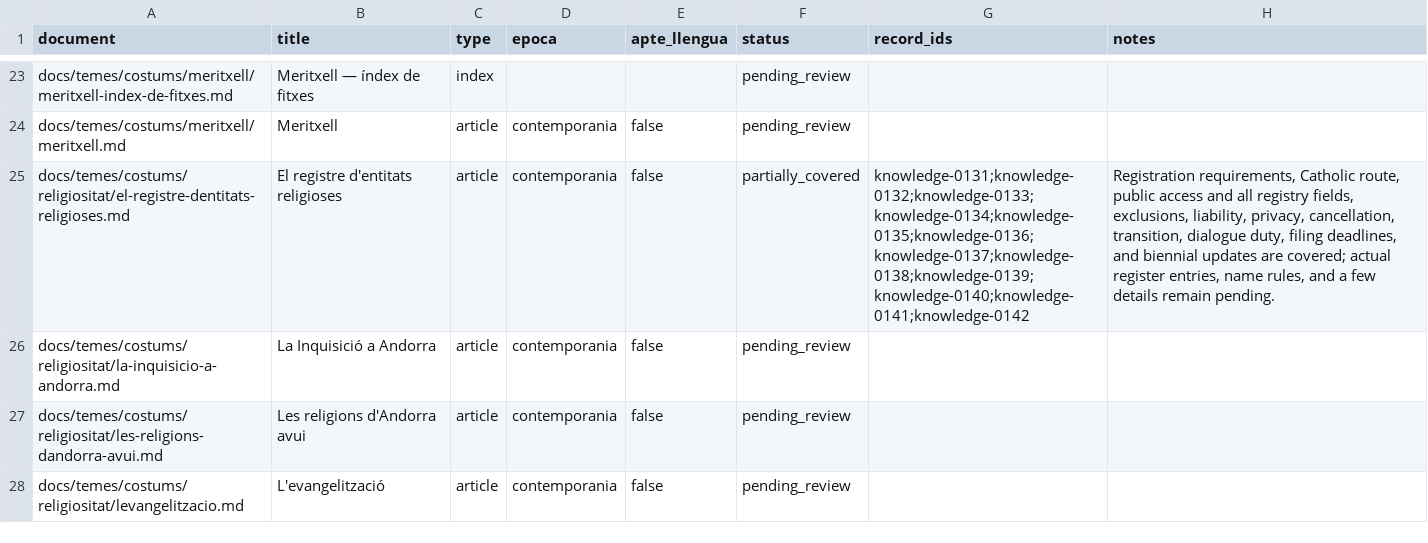
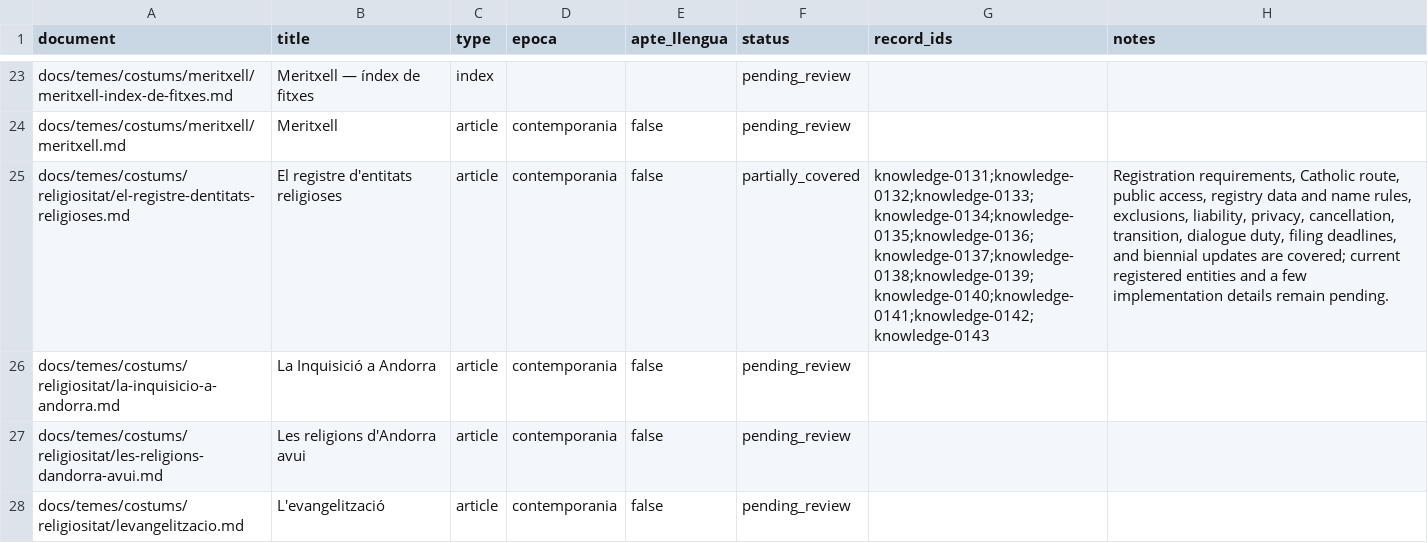
Before and after one commit to ericrisco/maia, a CSV file: training-data/knowledge/work/coverage.csv, drawn as a sheet; only a part is shown, gaps mark what is left out; the diff names each change by its address in the sheet, - before the commit and + after, or states it on an @@ line.

Commit message:
✨ data(knowledge): capture religious registry naming rules

```diff
--- a/training-data/knowledge/work/coverage.csv
+++ b/training-data/knowledge/work/coverage.csv
-G25 (record_ids): knowledge-0131;knowledge-0132;knowledge-0133;knowledge-0134;knowledge-0135;knowledge-0136;knowledge-0137;knowledge-0138;knowledge-0139;knowledge-0140;knowledge-0141;knowledge-0142
+G25 (record_ids): knowledge-0131;knowledge-0132;knowledge-0133;knowledge-0134;knowledge-0135;knowledge-0136;knowledge-0137;knowledge-0138;knowledge-0139;knowledge-0140;knowledge-0141;knowledge-0142;knowledge-0143
-H25 (notes): …route, public access and all registry fields, exclusions, liability, privacy, cancellation, transition, dialogue duty, filing deadlines, and biennial updates are covered; actual register entries, name rules, and a few details remain…
+H25 (notes): …route, public access, registry data and name rules, exclusions, liability, privacy, cancellation, transition, dialogue duty, filing deadlines, and biennial updates are covered; current registered entities and a few implementation details remain…
```
Also changed, not shown: 3 other files.
